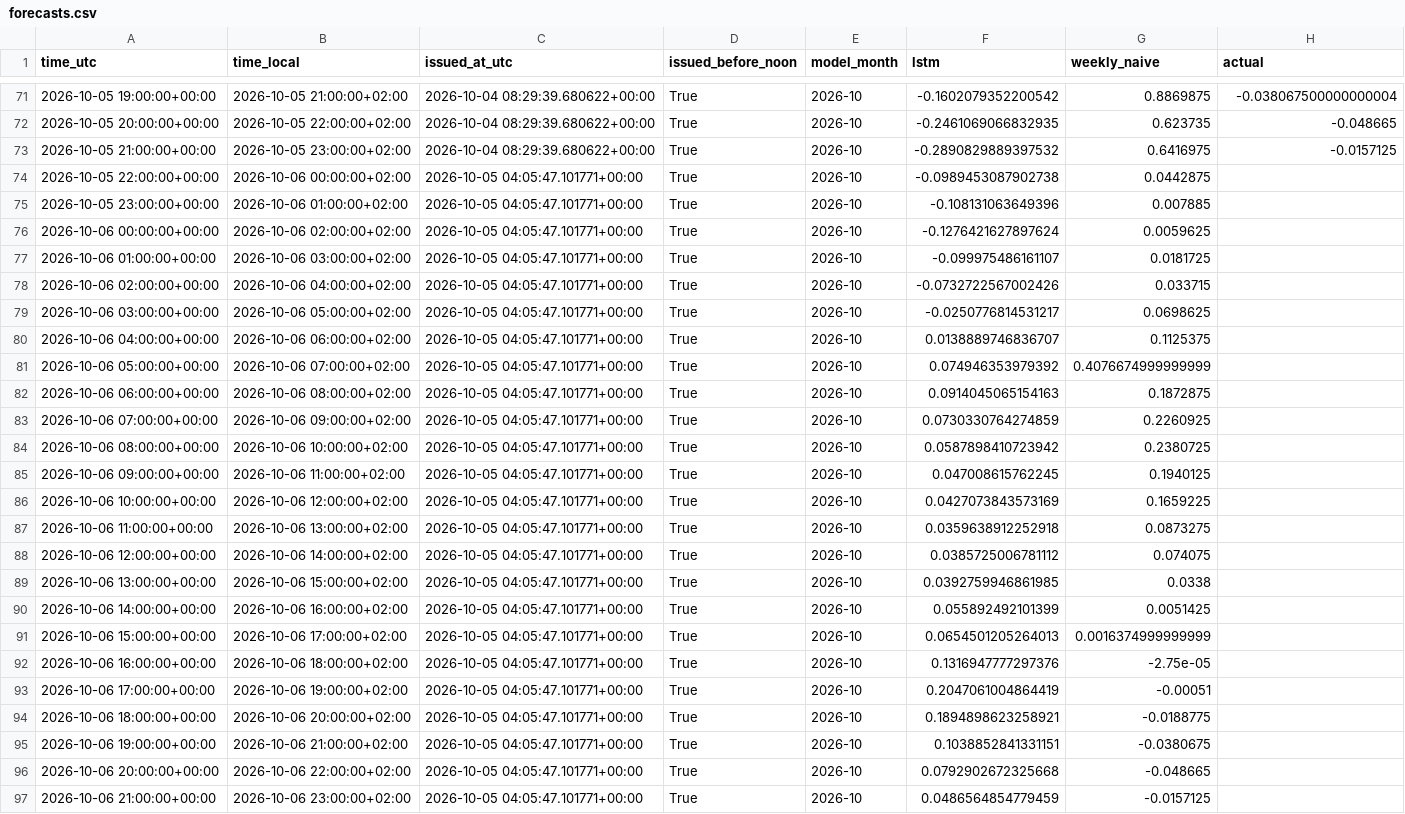
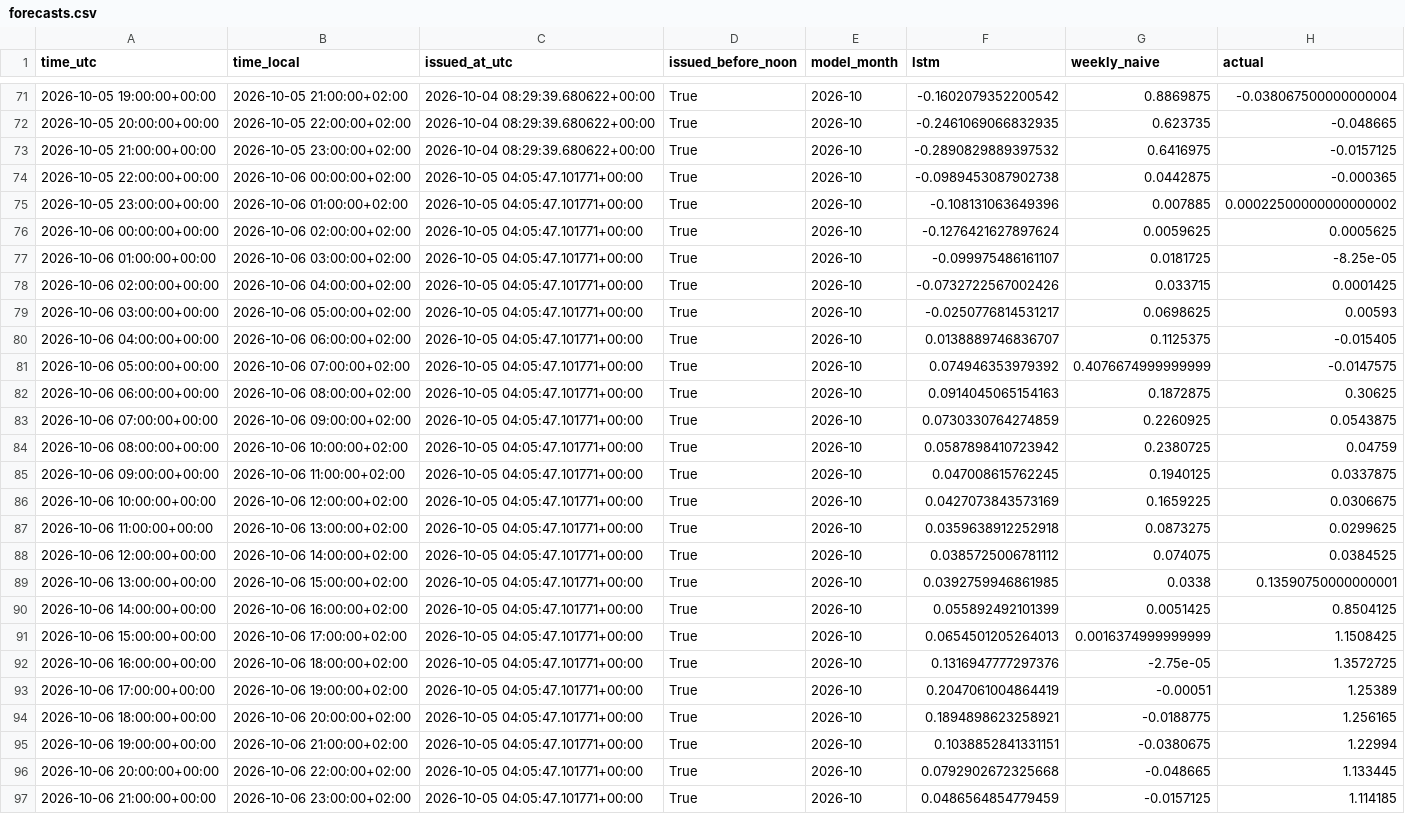
Before and after one commit to Hossain007Bhuiyan/se3-electricity-forecast, a CSV file: forecasts.csv, drawn as a sheet; only a part is shown, gaps mark what is left out; the diff names each change by its address in the sheet, - before the commit and + after, or states it on an @@ line.

```diff
--- a/forecasts.csv
+++ b/forecasts.csv
-H74 (actual): (empty)
+H74 (actual): -0.000365
-H75 (actual): (empty)
+H75 (actual): 0.00022500000000000002
-H76 (actual): (empty)
+H76 (actual): 0.0005625
-H77 (actual): (empty)
+H77 (actual): -8.25e-05
-H78 (actual): (empty)
+H78 (actual): 0.0001425
-H79 (actual): (empty)
+H79 (actual): 0.00593
-H80 (actual): (empty)
+H80 (actual): -0.015405
-H81 (actual): (empty)
+H81 (actual): -0.0147575
-H82 (actual): (empty)
+H82 (actual): 0.30625
-H83 (actual): (empty)
+H83 (actual): 0.0543875
-H84 (actual): (empty)
+H84 (actual): 0.04759
-H85 (actual): (empty)
+H85 (actual): 0.0337875
-H86 (actual): (empty)
+H86 (actual): 0.0306675
-H87 (actual): (empty)
+H87 (actual): 0.0299625
-H88 (actual): (empty)
+H88 (actual): 0.0384525
-H89 (actual): (empty)
+H89 (actual): 0.13590750000000001
-H90 (actual): (empty)
+H90 (actual): 0.8504125
-H91 (actual): (empty)
+H91 (actual): 1.1508425
-H92 (actual): (empty)
+H92 (actual): 1.3572725
-H93 (actual): (empty)
+H93 (actual): 1.25389
-H94 (actual): (empty)
+H94 (actual): 1.256165
-H95 (actual): (empty)
+H95 (actual): 1.22994
-H96 (actual): (empty)
+H96 (actual): 1.133445
-H97 (actual): (empty)
+H97 (actual): 1.114185
```
Also changed, not shown: 1 other file.
